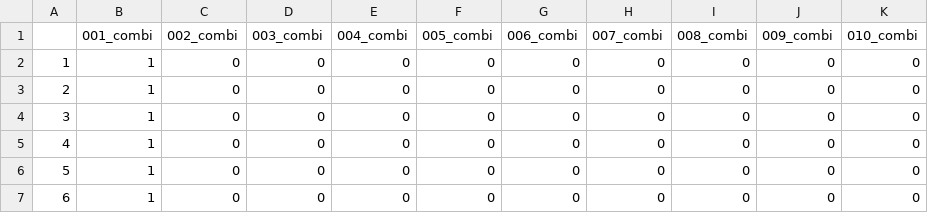
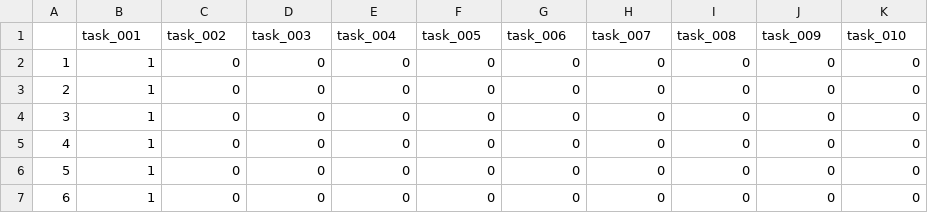
Before and after one commit to NKI-CCB/multitask_vi, a CSV file: example/design.csv, drawn as a sheet; only a part is shown; removed rows and columns are numbered as before the commit, all else as after; the diff names each change by its address in the sheet, - before the commit and + after, or states it on an @@ line.

Commit message:
Modified the README and setup.py description fields. Example data is also slightly modified: changed combi to task, and since no seed was used, all numbers are slightly different. git push

```diff
--- a/example/design.csv
+++ b/example/design.csv
-row 1:  | 001_combi | 002_combi | 003_combi | 004_combi | 005_combi | 006_combi | 007_combi | 008_combi | 009_combi | 010_combi
+row 1:  | task_001 | task_002 | task_003 | task_004 | task_005 | task_006 | task_007 | task_008 | task_009 | task_010
```
Also changed, not shown: example/x_train.csv, example/y_train.csv, 3 other files.
